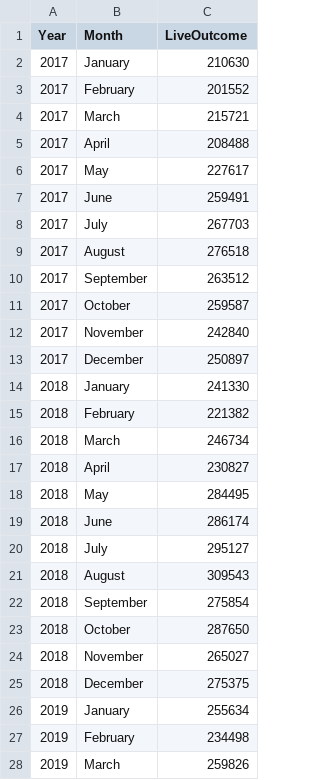
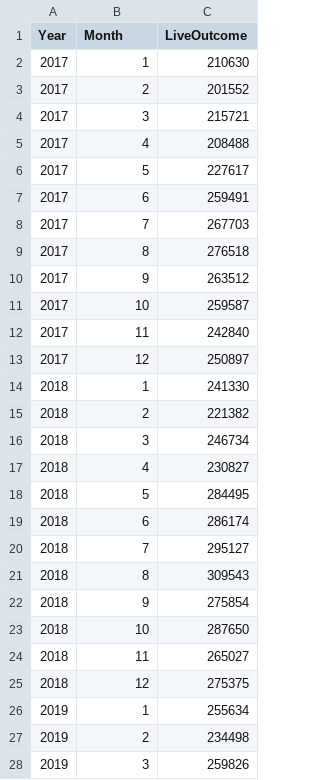
Before and after one commit to caffeineGMT/covid_impact, a CSV file: public/data/animal/national_shelter_count_all.csv, drawn as a sheet; only a part is shown; the diff covers the shown part only.

Commit message:
animal adoption added

```diff
--- a/public/data/animal/national_shelter_count_all.csv
+++ b/public/data/animal/national_shelter_count_all.csv
@@ -1,28 +1,28 @@
 Year,Month,LiveOutcome
-2017,January,210630
-2017,February,201552
-2017,March,215721
-2017,April,208488
-2017,May,227617
-2017,June,259491
-2017,July,267703
-2017,August,276518
-2017,September,263512
-2017,October,259587
-2017,November,242840
-2017,December,250897
-2018,January,241330
-2018,February,221382
-2018,March,246734
-2018,April,230827
-2018,May,284495
-2018,June,286174
-2018,July,295127
-2018,August,309543
-2018,September,275854
-2018,October,287650
-2018,November,265027
-2018,December,275375
-2019,January,255634
-2019,February,234498
-2019,March,259826
+2017,1,210630
+2017,2,201552
+2017,3,215721
+2017,4,208488
+2017,5,227617
+2017,6,259491
+2017,7,267703
+2017,8,276518
+2017,9,263512
+2017,10,259587
+2017,11,242840
+2017,12,250897
+2018,1,241330
+2018,2,221382
+2018,3,246734
+2018,4,230827
+2018,5,284495
+2018,6,286174
+2018,7,295127
+2018,8,309543
+2018,9,275854
+2018,10,287650
+2018,11,265027
+2018,12,275375
+2019,1,255634
+2019,2,234498
+2019,3,259826
```
Also changed, not shown: 21 edited cells elsewhere in this file, 3 other files.
